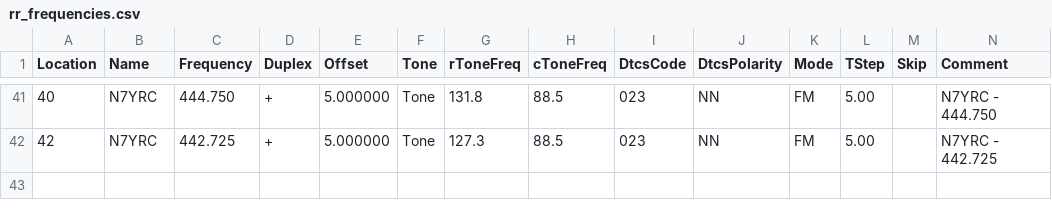
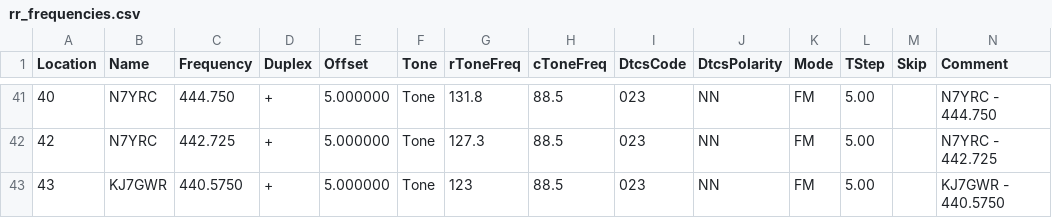
Before and after one commit to QCaudron/repeater_roundabout, a CSV file: assets/programming_files/rr_frequencies.csv, drawn as a sheet; only a part is shown, gaps mark what is left out; rows hold the shown columns only; the diff names each change by its address in the sheet, - before the commit and + after, or states it on an @@ line.

```diff
--- a/assets/programming_files/rr_frequencies.csv
+++ b/assets/programming_files/rr_frequencies.csv
+row 43: 43 | KJ7GWR | 440.5750 | + | 5.000000 | Tone | 123 | 88.5 | 023 | NN | FM | 5.00 |  | KJ7GWR - 440.5750
```
Also changed, not shown: assets/programming_files/all_rr_frequencies.csv, assets/programming_files/icom.csv, 7 other files.
